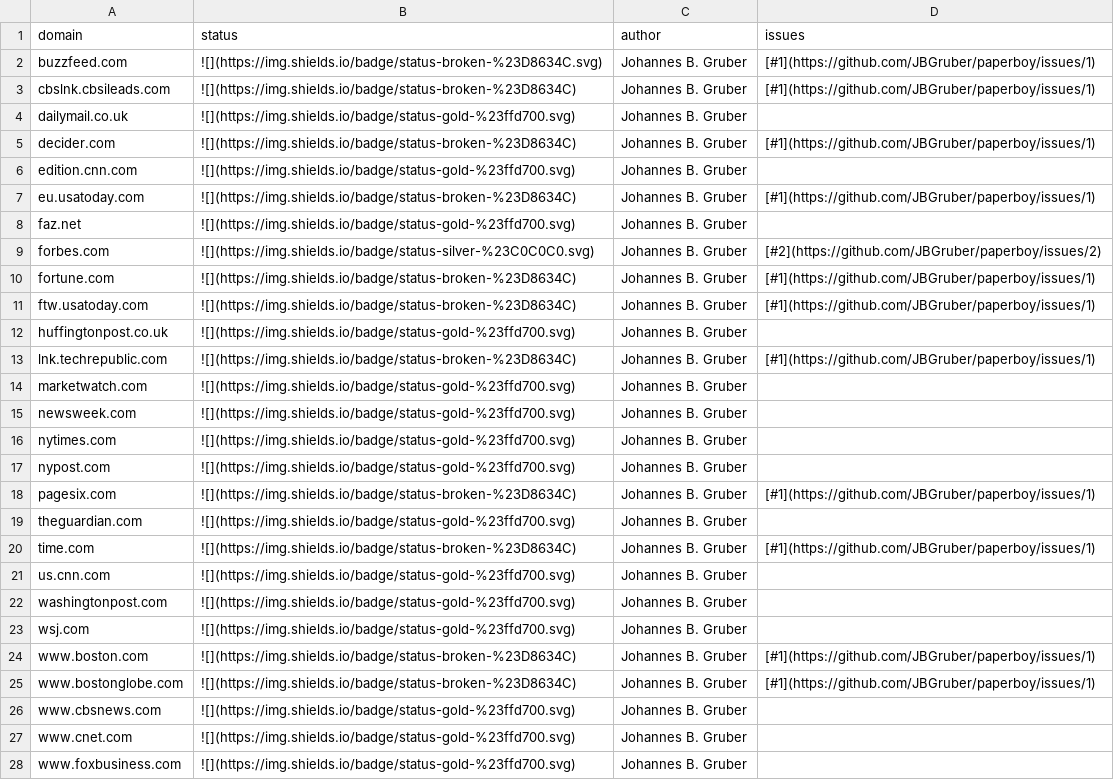
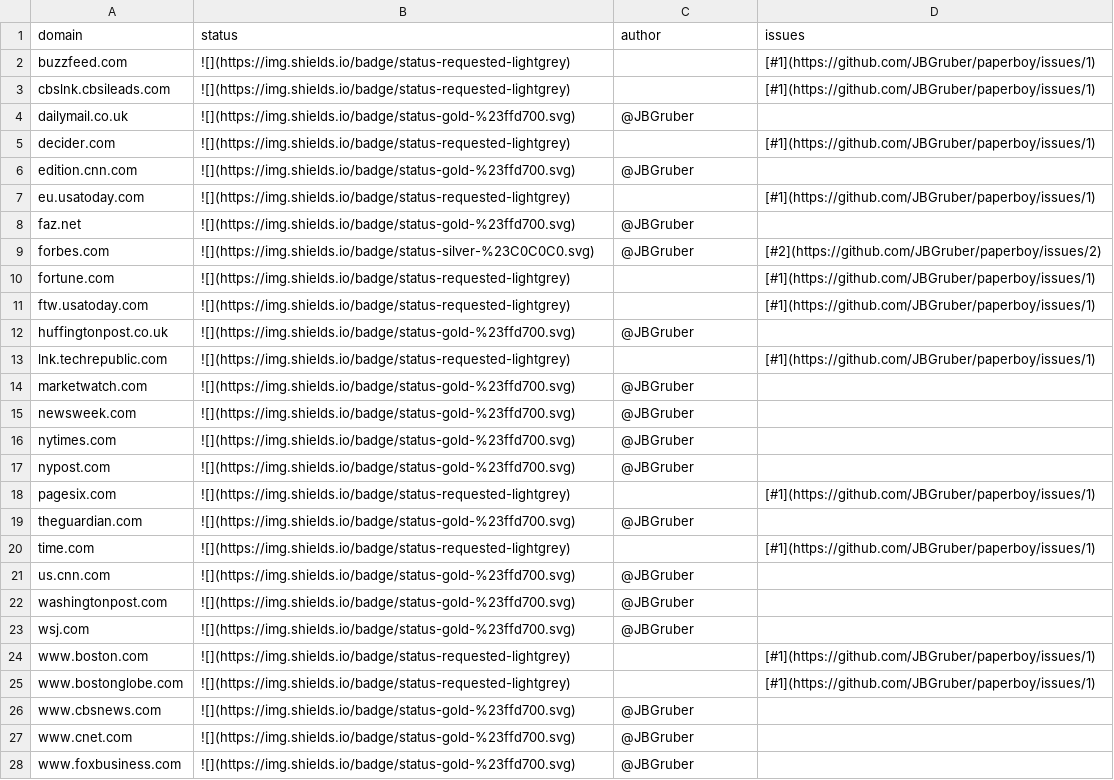
Before and after one commit to JBGruber/paperboy, a CSV file: inst/status.csv, drawn as a sheet; only a part is shown; the diff covers the shown part only; the diff names each change by its address in the sheet, - before the commit and + after, or states it on an @@ line.

```diff
--- a/inst/status.csv
+++ b/inst/status.csv
-B2 (status): ![](https://img.shields.io/badge/status-broken-%23D8634C.svg)
+B2 (status): ![](https://img.shields.io/badge/status-requested-lightgrey)
-C2:C3 (author): Johannes B. Gruber
+C2:C3 (author): (empty)
-B3 (status): ![](https://img.shields.io/badge/status-broken-%23D8634C)
+B3 (status): ![](https://img.shields.io/badge/status-requested-lightgrey)
-C4 (author): Johannes B. Gruber
+C4 (author): @JBGruber
-B5 (status): ![](https://img.shields.io/badge/status-broken-%23D8634C)
+B5 (status): ![](https://img.shields.io/badge/status-requested-lightgrey)
-C5 (author): Johannes B. Gruber
+C5 (author): (empty)
-C6 (author): Johannes B. Gruber
+C6 (author): @JBGruber
-B7 (status): ![](https://img.shields.io/badge/status-broken-%23D8634C)
+B7 (status): ![](https://img.shields.io/badge/status-requested-lightgrey)
-C7 (author): Johannes B. Gruber
+C7 (author): (empty)
-C8:C9 (author): Johannes B. Gruber
+C8:C9 (author): @JBGruber
-B10:B11 (status): ![](https://img.shields.io/badge/status-broken-%23D8634C)
+B10:B11 (status): ![](https://img.shields.io/badge/status-requested-lightgrey)
-C10:C11 (author): Johannes B. Gruber
+C10:C11 (author): (empty)
-C12 (author): Johannes B. Gruber
+C12 (author): @JBGruber
-B13 (status): ![](https://img.shields.io/badge/status-broken-%23D8634C)
+B13 (status): ![](https://img.shields.io/badge/status-requested-lightgrey)
-C13 (author): Johannes B. Gruber
+C13 (author): (empty)
-C14:C17 (author): Johannes B. Gruber
+C14:C17 (author): @JBGruber
-B18 (status): ![](https://img.shields.io/badge/status-broken-%23D8634C)
+B18 (status): ![](https://img.shields.io/badge/status-requested-lightgrey)
-C18 (author): Johannes B. Gruber
+C18 (author): (empty)
-C19 (author): Johannes B. Gruber
+C19 (author): @JBGruber
-B20 (status): ![](https://img.shields.io/badge/status-broken-%23D8634C)
+B20 (status): ![](https://img.shields.io/badge/status-requested-lightgrey)
-C20 (author): Johannes B. Gruber
+C20 (author): (empty)
-C21:C23 (author): Johannes B. Gruber
+C21:C23 (author): @JBGruber
-B24:B25 (status): ![](https://img.shields.io/badge/status-broken-%23D8634C)
+B24:B25 (status): ![](https://img.shields.io/badge/status-requested-lightgrey)
-C24:C25 (author): Johannes B. Gruber
+C24:C25 (author): (empty)
-C26:C28 (author): Johannes B. Gruber
+C26:C28 (author): @JBGruber
```
Also changed, not shown: 12 edited cells elsewhere in this file, 3 other files.
